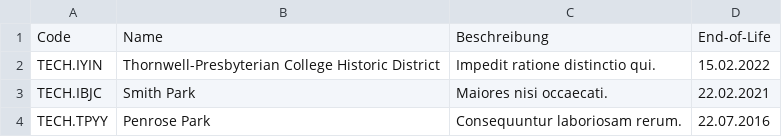
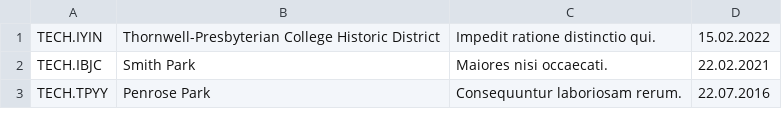
Before and after one commit to katharinaschemel/Thesis, a CSV file: Daten/Inserts/Technologie.csv (was Daten/DBInserts/Technologie.csv), drawn as a sheet; only a part is shown.

```diff
--- a/Daten/DBInserts/Technologie.csv
+++ b/Daten/Inserts/Technologie.csv
@@ -1,2 +1 @@
-Code;Name;Beschreibung;End-of-Life
 TECH.IYIN;Thornwell-Presbyterian College Historic District;Impedit ratione distinctio qui.;15.02.2022
```
Also changed, not shown: Daten/Inserts/Informationssystem.csv, 23 other files.
